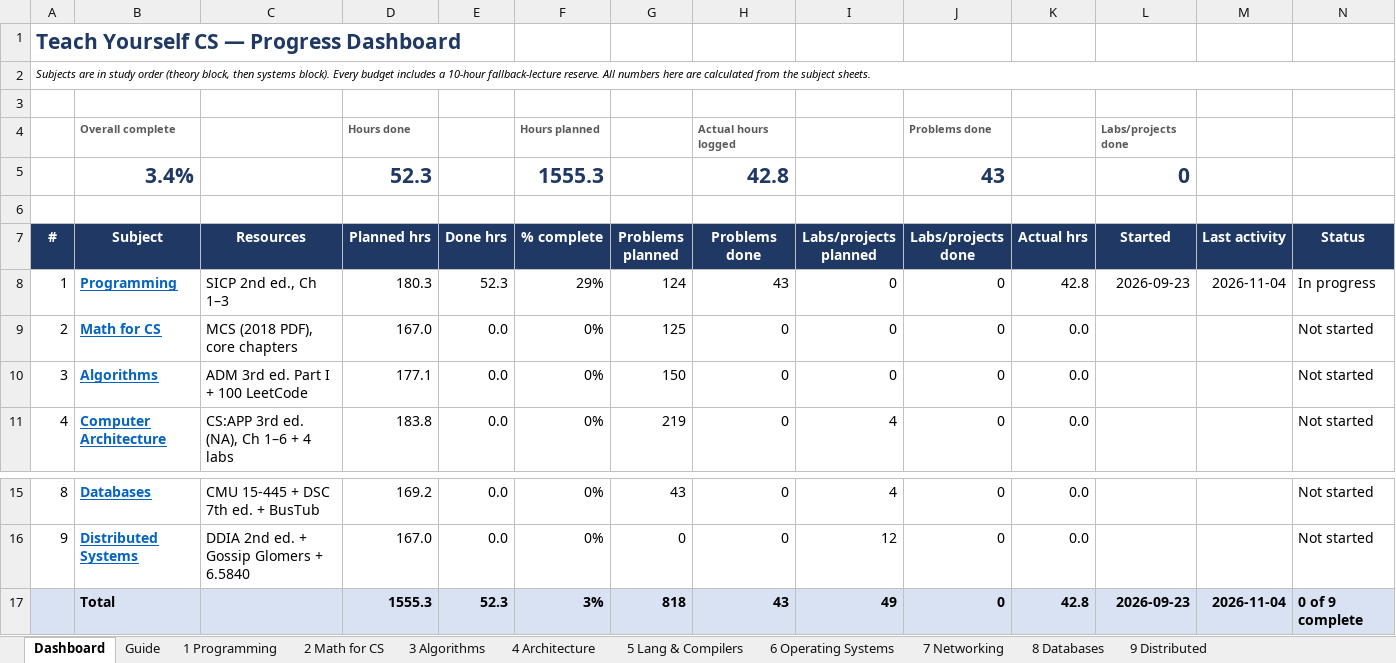
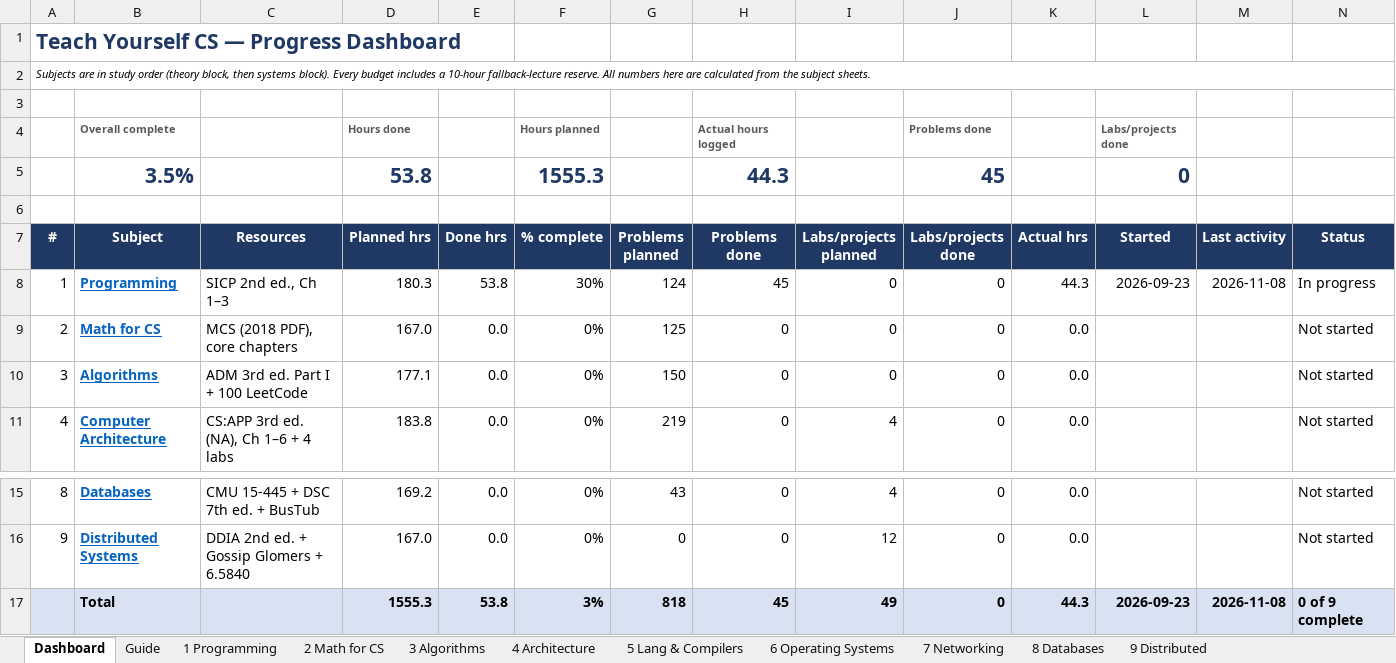
Before and after one commit to RandomWrecher/TYCS, an Excel workbook: TYCS_Study_Plan_Tracker.xlsx, sheet Dashboard, drawn as a sheet; only a part is shown, gaps mark what is left out; values as stored, in another font and other column widths than the file's, no borders; conditional formats not drawn; removed rows and columns are numbered as before the commit, all else as after; the diff names each change by its address in the sheet, - before the commit and + after, or states it on an @@ line.

```diff
--- a/TYCS_Study_Plan_Tracker.xlsx (sheet Dashboard)
+++ b/TYCS_Study_Plan_Tracker.xlsx (sheet Dashboard)
-row 5:  | 3.4% |  | 52.3 |  | 1555.3 |  | 42.8 |  | 43 |  | 0
+row 5:  | 3.5% |  | 53.8 |  | 1555.3 |  | 44.3 |  | 45 |  | 0
-E8 (Done hrs): 52.3
+E8 (Done hrs): 53.8
-F8 (% complete): 29%
+F8 (% complete): 30%
-H8 (Problems done): 43
+H8 (Problems done): 45
-K8 (Actual hrs): 42.8
+K8 (Actual hrs): 44.3
-M8 (Last activity): 2026-11-04
+M8 (Last activity): 2026-11-08
-E17 (Done hrs): 52.3
+E17 (Done hrs): 53.8
-H17 (Problems done): 43
+H17 (Problems done): 45
-K17 (Actual hrs): 42.8
+K17 (Actual hrs): 44.3
-M17 (Last activity): 2026-11-04
+M17 (Last activity): 2026-11-08
```
Also changed, not shown: sheet 1 Programming, 1 other file.
